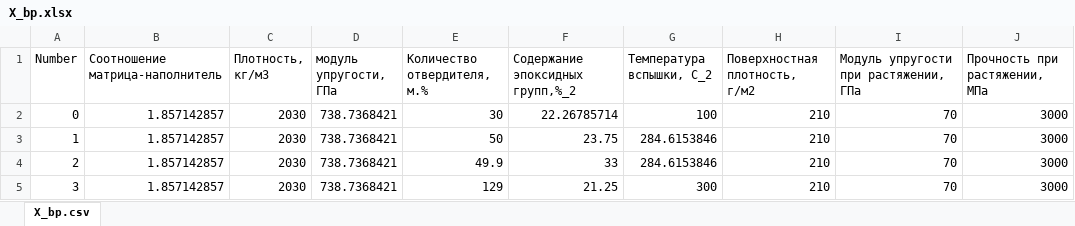
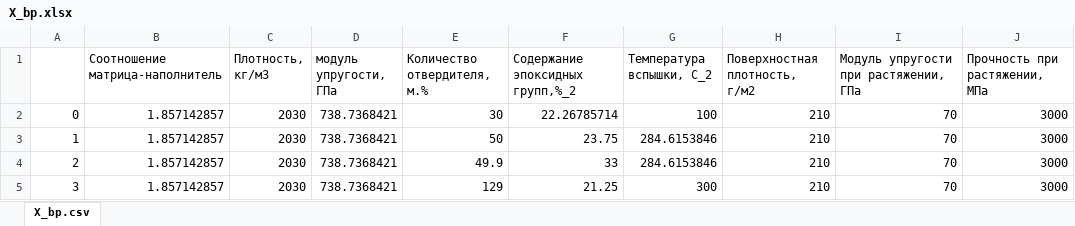
Before and after one commit to PsiStar79/VKR_PronkinSI, an Excel workbook: X_bp.xlsx, sheet X_bp.csv, drawn as a sheet; only a part is shown; values as stored, in another font and other column widths than the file's, no borders; the diff names each change by its address in the sheet, - before the commit and + after, or states it on an @@ line.

```diff
--- a/X_bp.xlsx (sheet X_bp.csv)
+++ b/X_bp.xlsx (sheet X_bp.csv)
-A1: Number
+A1: (empty)
```
Also changed, not shown: X_nup.xlsx, cleaned_data.xlsx, 8 other files.
